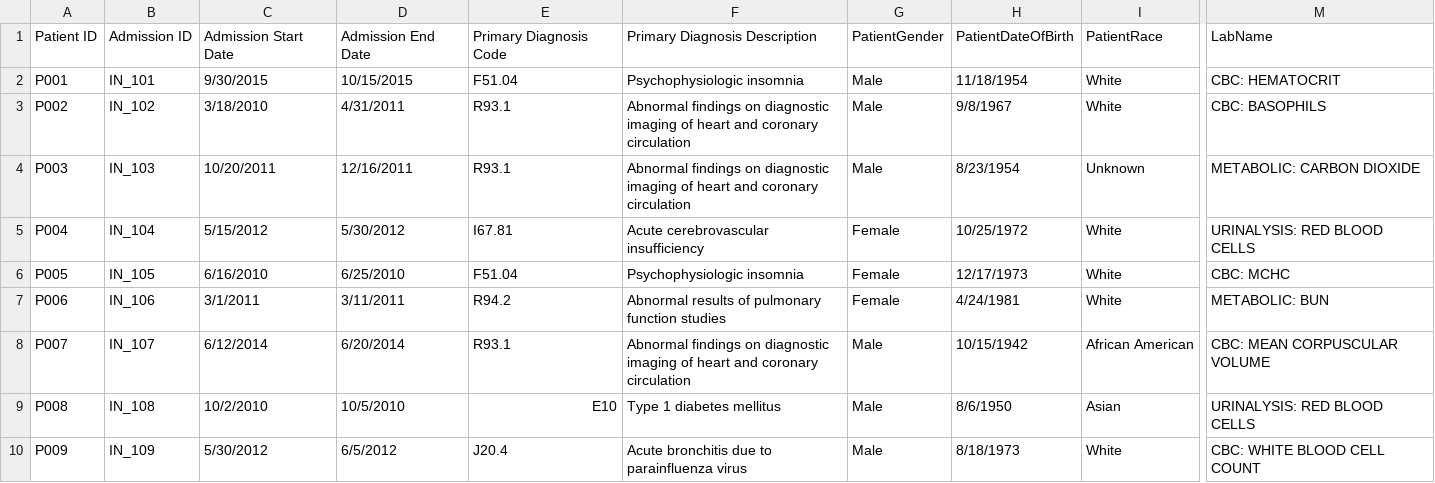
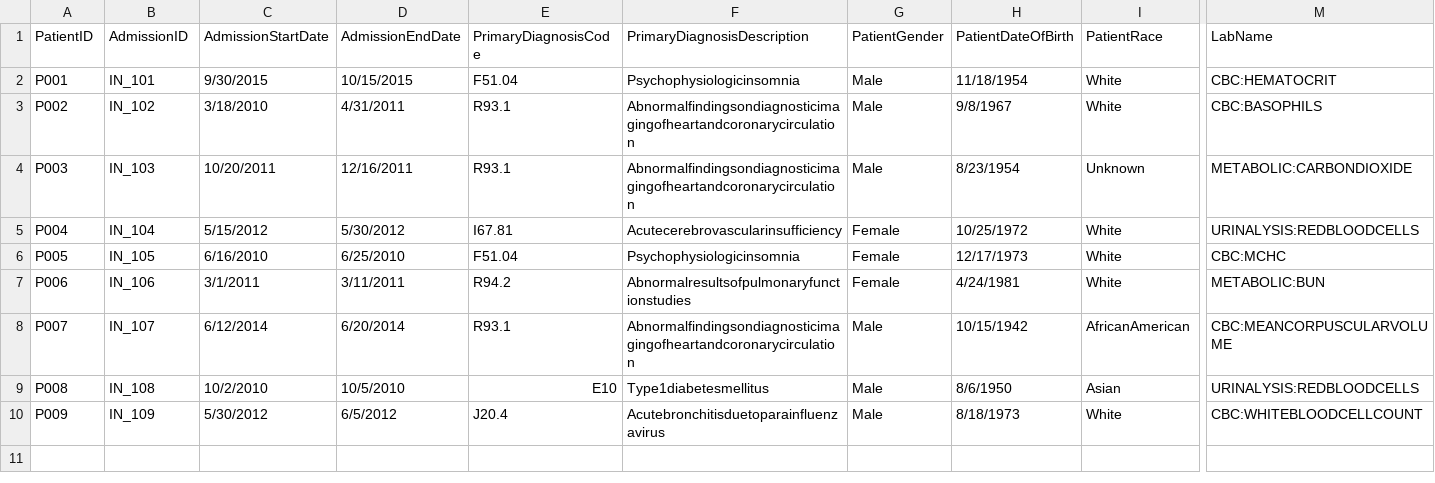
Before and after one commit to sunnn/hive-site, a CSV file: big.csv, drawn as a sheet; only a part is shown, gaps mark what is left out; the diff names each change by its address in the sheet, - before the commit and + after, or states it on an @@ line.

Commit message:
Add files via upload

```diff
--- a/big.csv
+++ b/big.csv
-A1: Patient ID
+A1: PatientID
-B1: Admission ID
+B1: AdmissionID
-C1: Admission Start Date
+C1: AdmissionStartDate
-D1: Admission End Date
+D1: AdmissionEndDate
-E1: Primary Diagnosis Code
+E1: PrimaryDiagnosisCode
-F1: Primary Diagnosis Description
+F1: PrimaryDiagnosisDescription
-F2 (PrimaryDiagnosisDescription): Psychophysiologic insomnia
+F2 (PrimaryDiagnosisDescription): Psychophysiologicinsomnia
-M2 (LabName): CBC: HEMATOCRIT
+M2 (LabName): CBC:HEMATOCRIT
-F3:F4 (PrimaryDiagnosisDescription): Abnormal findings on diagnostic imaging of heart and coronary circulation
+F3:F4 (PrimaryDiagnosisDescription): Abnormalfindingsondiagnosticimagingofheartandcoronarycirculation
-M3 (LabName): CBC: BASOPHILS
+M3 (LabName): CBC:BASOPHILS
-M4 (LabName): METABOLIC: CARBON DIOXIDE
+M4 (LabName): METABOLIC:CARBONDIOXIDE
-F5 (PrimaryDiagnosisDescription): Acute cerebrovascular insufficiency
+F5 (PrimaryDiagnosisDescription): Acutecerebrovascularinsufficiency
-M5 (LabName): URINALYSIS: RED BLOOD CELLS
+M5 (LabName): URINALYSIS:REDBLOODCELLS
-F6 (PrimaryDiagnosisDescription): Psychophysiologic insomnia
+F6 (PrimaryDiagnosisDescription): Psychophysiologicinsomnia
-M6 (LabName): CBC: MCHC
+M6 (LabName): CBC:MCHC
-F7 (PrimaryDiagnosisDescription): Abnormal results of pulmonary function studies
+F7 (PrimaryDiagnosisDescription): Abnormalresultsofpulmonaryfunctionstudies
-M7 (LabName): METABOLIC: BUN
+M7 (LabName): METABOLIC:BUN
-F8 (PrimaryDiagnosisDescription): Abnormal findings on diagnostic imaging of heart and coronary circulation
+F8 (PrimaryDiagnosisDescription): Abnormalfindingsondiagnosticimagingofheartandcoronarycirculation
-I8 (PatientRace): African American
+I8 (PatientRace): AfricanAmerican
-M8 (LabName): CBC: MEAN CORPUSCULAR VOLUME
+M8 (LabName): CBC:MEANCORPUSCULARVOLUME
-F9 (PrimaryDiagnosisDescription): Type 1 diabetes mellitus
+F9 (PrimaryDiagnosisDescription): Type1diabetesmellitus
-M9 (LabName): URINALYSIS: RED BLOOD CELLS
+M9 (LabName): URINALYSIS:REDBLOODCELLS
-F10 (PrimaryDiagnosisDescription): Acute bronchitis due to parainfluenza virus
+F10 (PrimaryDiagnosisDescription): Acutebronchitisduetoparainfluenzavirus
-M10 (LabName): CBC: WHITE BLOOD CELL COUNT
+M10 (LabName): CBC:WHITEBLOODCELLCOUNT
```
